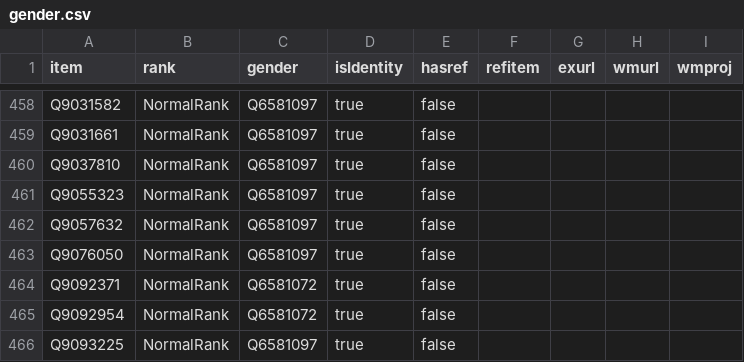
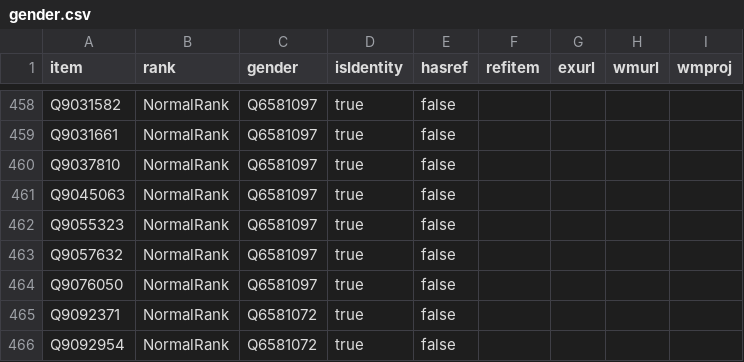
Before and after one commit to every-politician-scrapers/taiwan, a CSV file: badges/rawdata/gender.csv, drawn as a sheet; only a part is shown, gaps mark what is left out; the shorter side is filled out with more unchanged rows; the diff names each change by its address in the sheet, - before the commit and + after, or states it on an @@ line.

```diff
--- a/badges/rawdata/gender.csv
+++ b/badges/rawdata/gender.csv
+row 461: Q9045063 | NormalRank | Q6581097 | true | false
```
